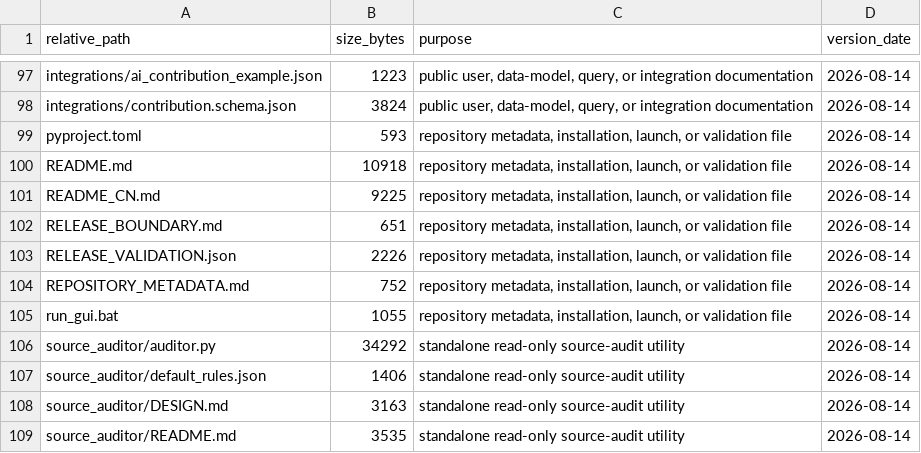
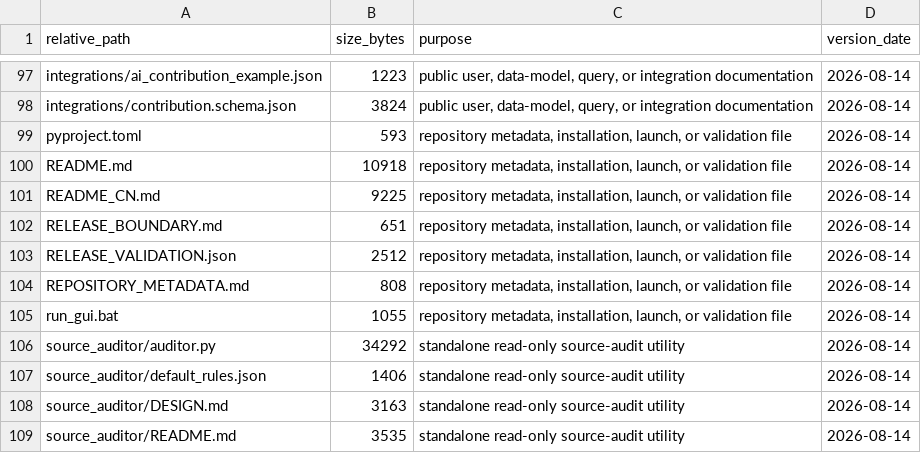
Before and after one commit to zengzhengcheng/feed-ingredient-database-toolkit, a CSV file: FILE_MANIFEST.csv, drawn as a sheet; only a part is shown, gaps mark what is left out.

```diff
--- a/FILE_MANIFEST.csv
+++ b/FILE_MANIFEST.csv
@@ -102,4 +102,4 @@ README_CN.md,9225,"repository metadata, installation, launch, or validation file
 RELEASE_BOUNDARY.md,651,"repository metadata, installation, launch, or validation file",2026-08-14
-RELEASE_VALIDATION.json,2226,"repository metadata, installation, launch, or validation file",2026-08-14
-REPOSITORY_METADATA.md,752,"repository metadata, installation, launch, or validation file",2026-08-14
+RELEASE_VALIDATION.json,2512,"repository metadata, installation, launch, or validation file",2026-08-14
+REPOSITORY_METADATA.md,808,"repository metadata, installation, launch, or validation file",2026-08-14
 run_gui.bat,1055,"repository metadata, installation, launch, or validation file",2026-08-14
```
Also changed, not shown: 2 other files.
